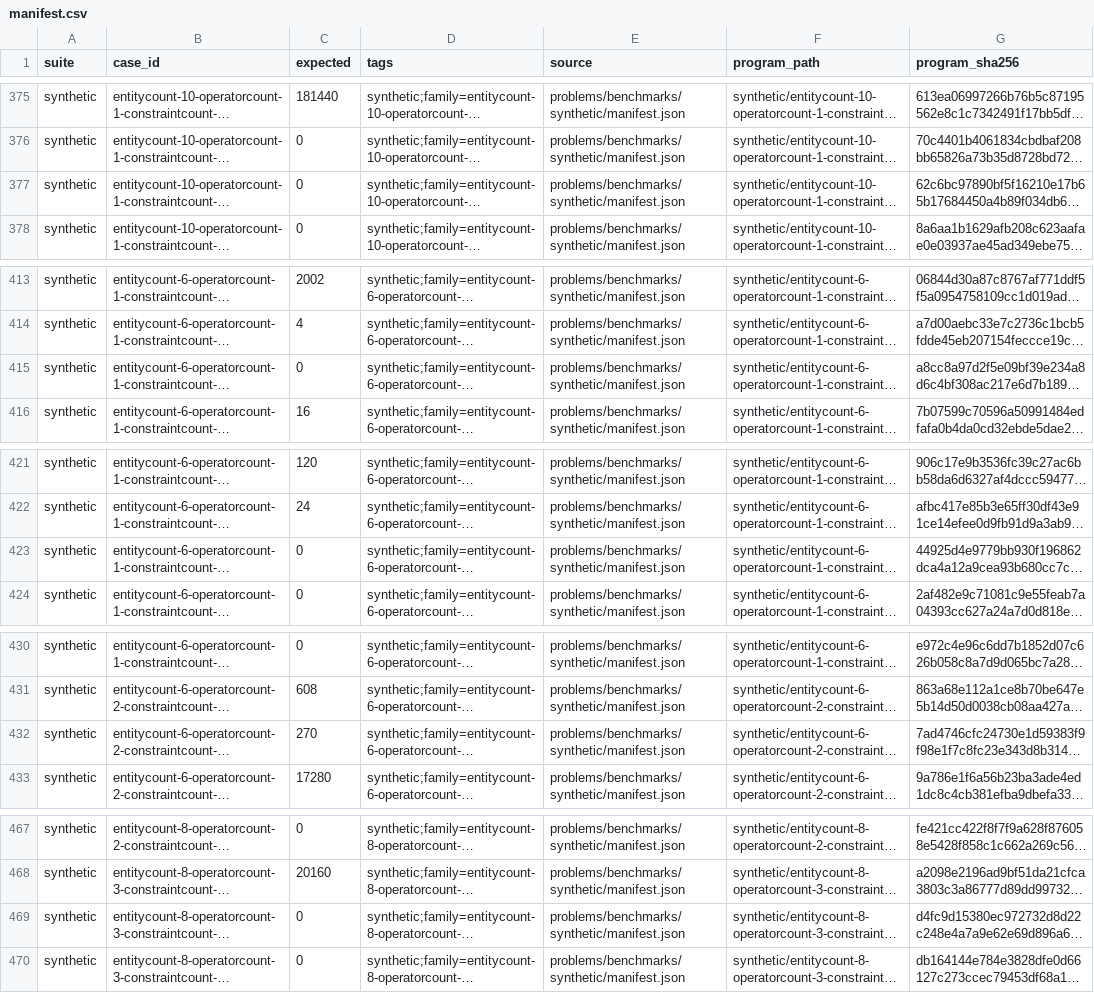
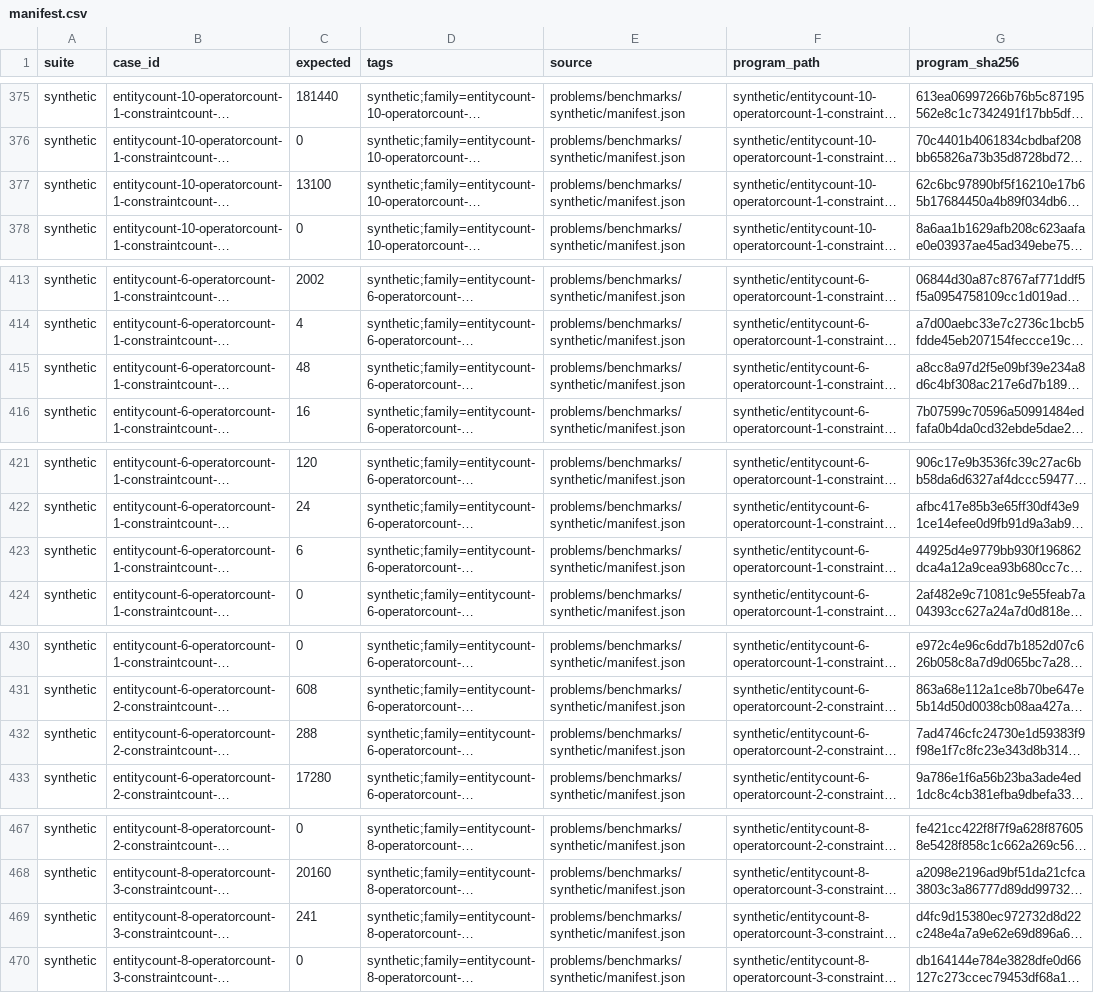
Before and after one commit to lucienwang1009/cofola, a CSV file: problems/benchmarks/manifest.csv, drawn as a sheet; only a part is shown, gaps mark what is left out; long unchanged cells end in …; the diff names each change by its address in the sheet, - before the commit and + after, or states it on an @@ line.

```diff
--- a/problems/benchmarks/manifest.csv
+++ b/problems/benchmarks/manifest.csv
-C377 (expected): 0
+C377 (expected): 13100
-C415 (expected): 0
+C415 (expected): 48
-C423 (expected): 0
+C423 (expected): 6
-C432 (expected): 270
+C432 (expected): 288
-C469 (expected): 0
+C469 (expected): 241
```
Also changed, not shown: problems/benchmarks/synthetic/manifest.csv, 2 other files.
